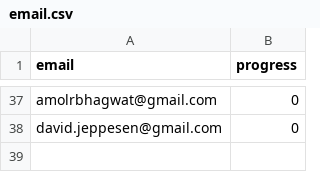
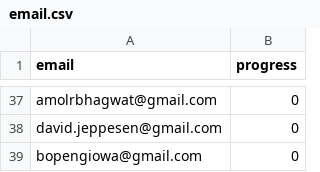
Before and after one commit to nishant07/course-builder, a CSV file: data/email.csv, drawn as a sheet; only a part is shown, gaps mark what is left out.

Commit message:
Update email.csv

```diff
--- a/data/email.csv
+++ b/data/email.csv
@@ -38 +38,2 @@ amolrbhagwat@gmail.com, 0
 david.jeppesen@gmail.com, 0
+bopengiowa@gmail.com, 0
```
